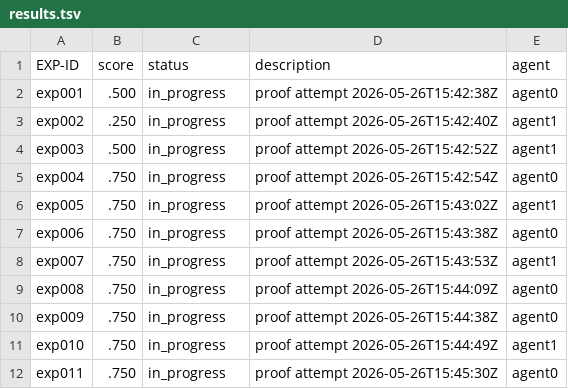
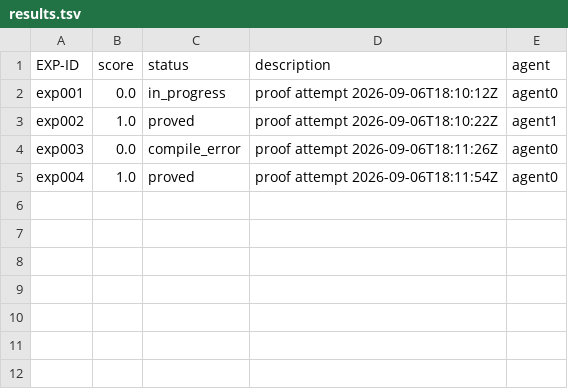
Before and after one commit to bigsnarfdude/researchRalph, a TSV file: domains/erdos-125-abl-09-learnings/results.tsv, drawn as a sheet.

```diff
--- a/domains/erdos-125-abl-09-learnings/results.tsv
+++ b/domains/erdos-125-abl-09-learnings/results.tsv
@@ -1,12 +1,5 @@
 EXP-ID	score	status	description	agent
-exp001	.500	in_progress	proof attempt 2026-05-26T15:42:38Z	agent0
-exp002	.250	in_progress	proof attempt 2026-05-26T15:42:40Z	agent1
-exp003	.500	in_progress	proof attempt 2026-05-26T15:42:52Z	agent1
-exp004	.750	in_progress	proof attempt 2026-05-26T15:42:54Z	agent0
-exp005	.750	in_progress	proof attempt 2026-05-26T15:43:02Z	agent1
-exp006	.750	in_progress	proof attempt 2026-05-26T15:43:38Z	agent0
-exp007	.750	in_progress	proof attempt 2026-05-26T15:43:53Z	agent1
-exp008	.750	in_progress	proof attempt 2026-05-26T15:44:09Z	agent0
-exp009	.750	in_progress	proof attempt 2026-05-26T15:44:38Z	agent0
-exp010	.750	in_progress	proof attempt 2026-05-26T15:44:49Z	agent1
-exp011	.750	in_progress	proof attempt 2026-05-26T15:45:30Z	agent0
+exp001	0.0	in_progress	proof attempt 2026-09-06T18:10:12Z	agent0
+exp002	1.0	proved	proof attempt 2026-09-06T18:10:22Z	agent1
+exp003	0.0	compile_error	proof attempt 2026-09-06T18:11:26Z	agent0
+exp004	1.0	proved	proof attempt 2026-09-06T18:11:54Z	agent0
```
Also changed, not shown: 24 other files.
